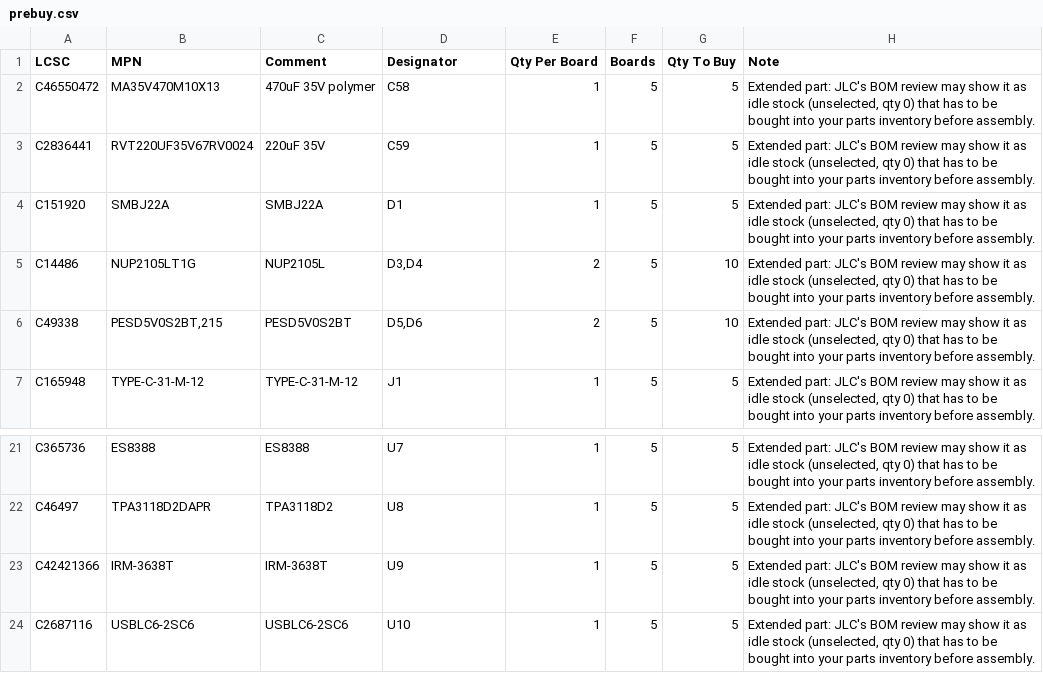
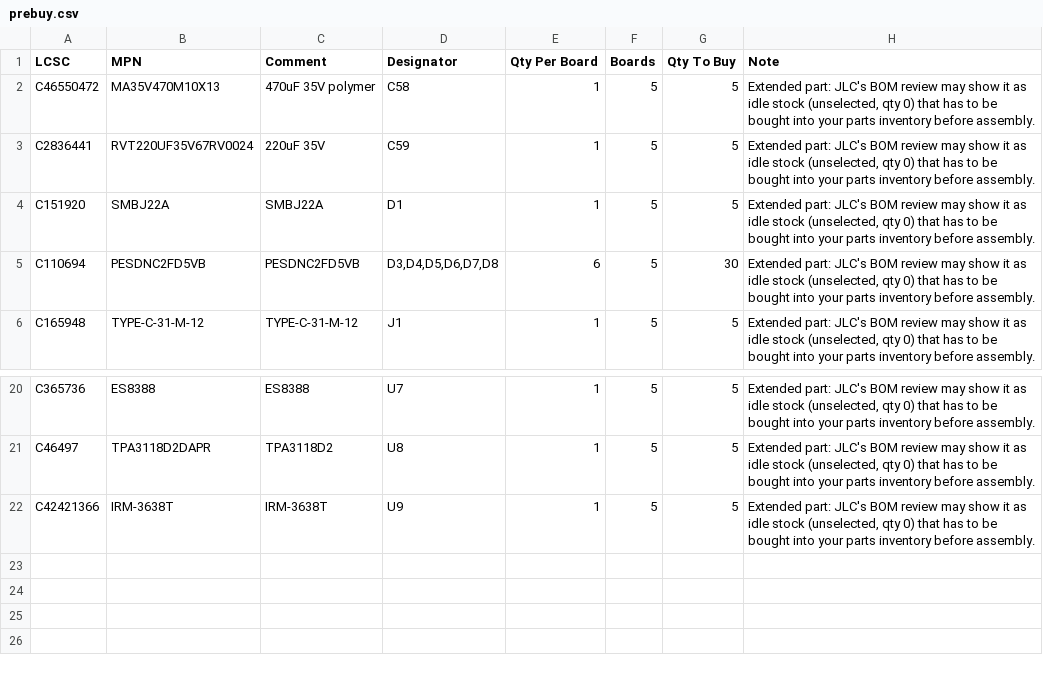
Before and after one commit to Hive-RSI-Lab/hifi-receiver, a CSV file: boards/lite-main/fab/prebuy.csv, drawn as a sheet; only a part is shown, gaps mark what is left out; removed rows and columns are numbered as before the commit, all else as after; the diff names each change by its address in the sheet, - before the commit and + after, or states it on an @@ line.

```diff
--- a/boards/lite-main/fab/prebuy.csv
+++ b/boards/lite-main/fab/prebuy.csv
-row 5: C14486 | NUP2105LT1G | NUP2105L | D3,D4 | 2 | 5 | 10 | Extended part: JLC's BOM review may show it as idle stock (unselected, qty 0) that has to be bought into your parts inventory before assembly.
-row 6: C49338 | PESD5V0S2BT,215 | PESD5V0S2BT | D5,D6 | 2 | 5 | 10 | Extended part: JLC's BOM review may show it as idle stock (unselected, qty 0) that has to be bought into your parts inventory before assembly.
+row 5: C110694 | PESDNC2FD5VB | PESDNC2FD5VB | D3,D4,D5,D6,D7,D8 | 6 | 5 | 30 | Extended part: JLC's BOM review may show it as idle stock (unselected, qty 0) that has to be bought into your parts inventory before assembly.
-row 24: C2687116 | USBLC6-2SC6 | USBLC6-2SC6 | U10 | 1 | 5 | 5 | Extended part: JLC's BOM review may show it as idle stock (unselected, qty 0) that has to be bought into your parts inventory before assembly.
```
Also changed, not shown: boards/lite-main/fab/BOM-full.csv, boards/lite-main/fab/BOM.csv, 54 other files.
